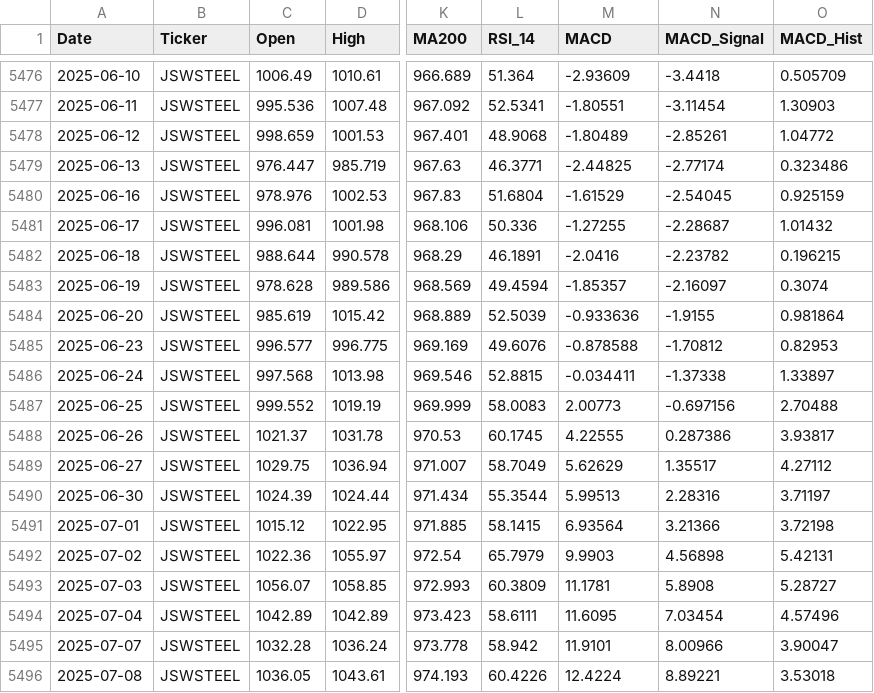
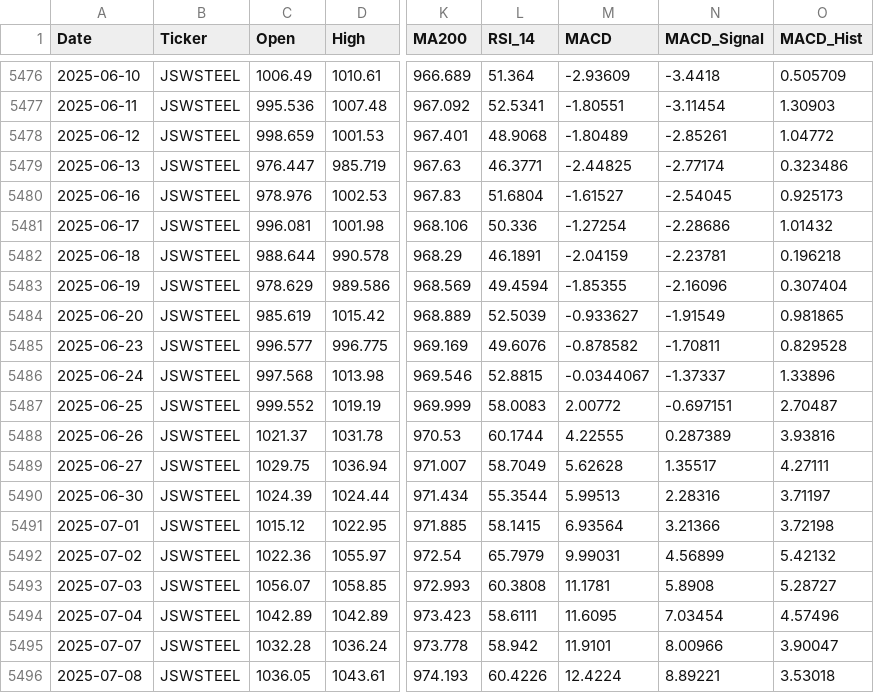
Before and after one commit to wimpypython/nifty-stock-intelligence, a CSV file: data/historical/JSWSTEEL.csv, drawn as a sheet; only a part is shown, gaps mark what is left out; the diff covers the shown part only; the diff names each change by its address in the sheet, - before the commit and + after, or states it on an @@ line.

```diff
--- a/data/historical/JSWSTEEL.csv
+++ b/data/historical/JSWSTEEL.csv
-M5480 (MACD): -1.61529
+M5480 (MACD): -1.61527
-O5480 (MACD_Hist): 0.925159
+O5480 (MACD_Hist): 0.925173
-M5481 (MACD): -1.27255
+M5481 (MACD): -1.27254
-N5481 (MACD_Signal): -2.28687
+N5481 (MACD_Signal): -2.28686
-M5482 (MACD): -2.0416
+M5482 (MACD): -2.04159
-N5482 (MACD_Signal): -2.23782
+N5482 (MACD_Signal): -2.23781
-O5482 (MACD_Hist): 0.196215
+O5482 (MACD_Hist): 0.196218
-C5483 (Open): 978.628
+C5483 (Open): 978.629
-M5483 (MACD): -1.85357
+M5483 (MACD): -1.85355
-N5483 (MACD_Signal): -2.16097
+N5483 (MACD_Signal): -2.16096
-O5483 (MACD_Hist): 0.3074
+O5483 (MACD_Hist): 0.307404
-M5484 (MACD): -0.933636
+M5484 (MACD): -0.933627
-N5484 (MACD_Signal): -1.9155
+N5484 (MACD_Signal): -1.91549
-O5484 (MACD_Hist): 0.981864
+O5484 (MACD_Hist): 0.981865
-M5485 (MACD): -0.878588
+M5485 (MACD): -0.878582
-N5485 (MACD_Signal): -1.70812
+N5485 (MACD_Signal): -1.70811
-O5485 (MACD_Hist): 0.82953
+O5485 (MACD_Hist): 0.829528
-M5486 (MACD): -0.034411
+M5486 (MACD): -0.0344067
-N5486 (MACD_Signal): -1.37338
+N5486 (MACD_Signal): -1.37337
-O5486 (MACD_Hist): 1.33897
+O5486 (MACD_Hist): 1.33896
-M5487 (MACD): 2.00773
+M5487 (MACD): 2.00772
-N5487 (MACD_Signal): -0.697156
+N5487 (MACD_Signal): -0.697151
-O5487 (MACD_Hist): 2.70488
+O5487 (MACD_Hist): 2.70487
-L5488 (RSI_14): 60.1745
+L5488 (RSI_14): 60.1744
-N5488 (MACD_Signal): 0.287386
+N5488 (MACD_Signal): 0.287389
-O5488 (MACD_Hist): 3.93817
+O5488 (MACD_Hist): 3.93816
-M5489 (MACD): 5.62629
+M5489 (MACD): 5.62628
-O5489 (MACD_Hist): 4.27112
+O5489 (MACD_Hist): 4.27111
-M5492 (MACD): 9.9903
+M5492 (MACD): 9.99031
-N5492 (MACD_Signal): 4.56898
+N5492 (MACD_Signal): 4.56899
-O5492 (MACD_Hist): 5.42131
+O5492 (MACD_Hist): 5.42132
-L5493 (RSI_14): 60.3809
+L5493 (RSI_14): 60.3808
```
Also changed, not shown: 2 added rows and 21 edited cells elsewhere in this file, data/historical/APOLLOHOSP.csv, data/historical/BAJAJ-AUTO.csv, 52 other files.
